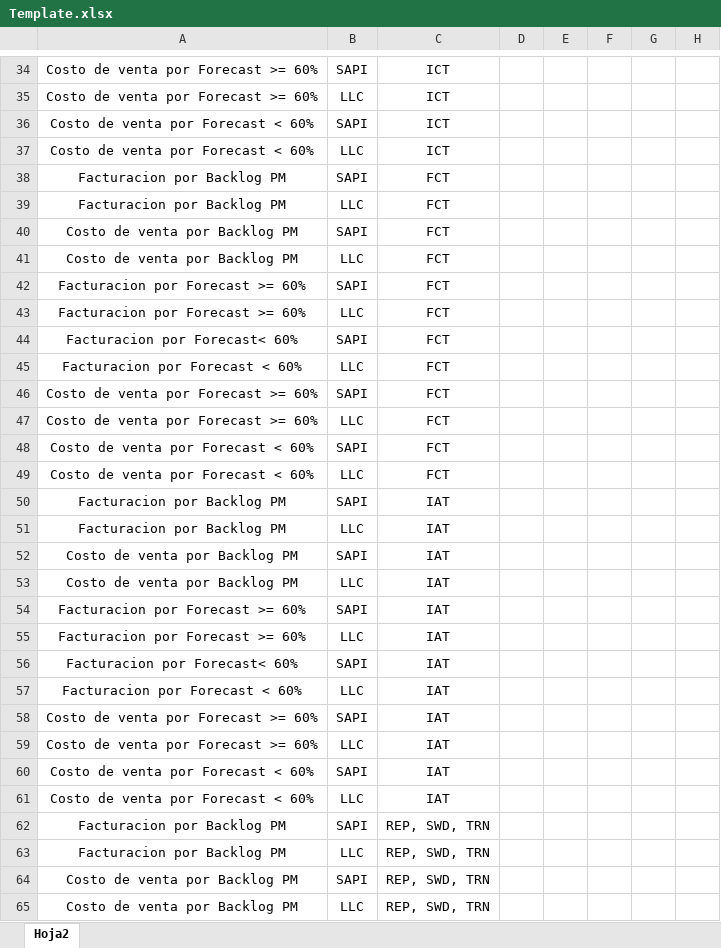
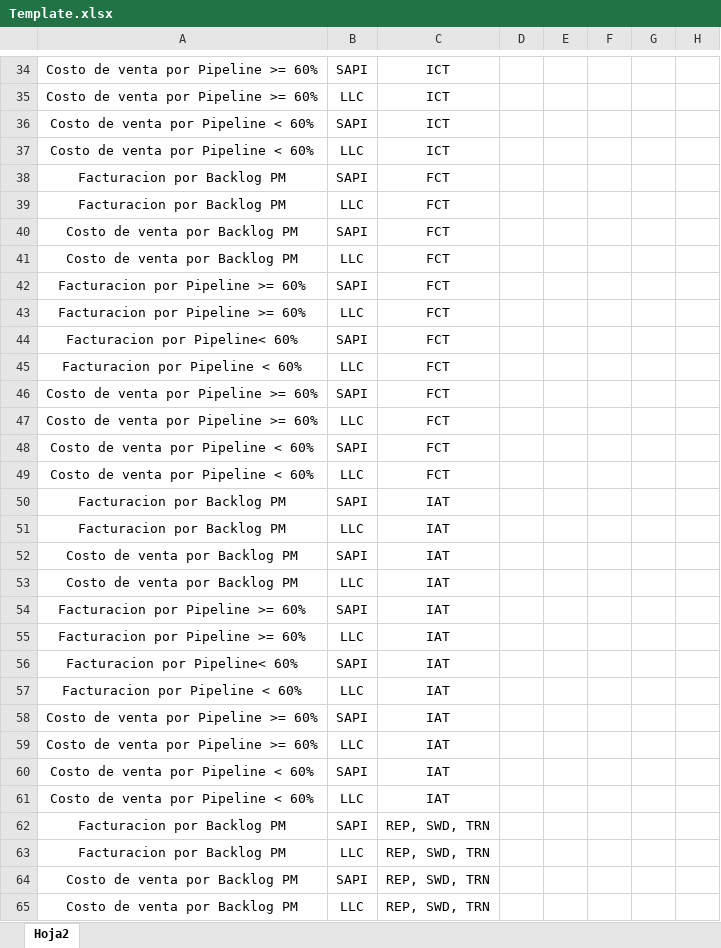
Before and after one commit to angel88c/rolling-forecast, an Excel workbook: data/Template.xlsx, sheet Hoja2, drawn as a sheet; only a part is shown, gaps mark what is left out; values as stored, in another font and other column widths than the file's, no borders; the diff covers the shown part only; the diff names each change by its address in the sheet, - before the commit and + after, or states it on an @@ line.

Commit message:
Added Rolling forecast contable

```diff
--- a/data/Template.xlsx (sheet Hoja2)
+++ b/data/Template.xlsx (sheet Hoja2)
-A34:A35: Costo de venta por Forecast >= 60%
+A34:A35: Costo de venta por Pipeline >= 60%
-A36:A37: Costo de venta por Forecast < 60%
+A36:A37: Costo de venta por Pipeline < 60%
-A42:A43: Facturacion por Forecast >= 60%
+A42:A43: Facturacion por Pipeline >= 60%
-A44: Facturacion por Forecast< 60%
+A44: Facturacion por Pipeline< 60%
-A45: Facturacion por Forecast < 60%
+A45: Facturacion por Pipeline < 60%
-A46:A47: Costo de venta por Forecast >= 60%
+A46:A47: Costo de venta por Pipeline >= 60%
-A48:A49: Costo de venta por Forecast < 60%
+A48:A49: Costo de venta por Pipeline < 60%
-A54:A55: Facturacion por Forecast >= 60%
+A54:A55: Facturacion por Pipeline >= 60%
-A56: Facturacion por Forecast< 60%
+A56: Facturacion por Pipeline< 60%
-A57: Facturacion por Forecast < 60%
+A57: Facturacion por Pipeline < 60%
-A58:A59: Costo de venta por Forecast >= 60%
+A58:A59: Costo de venta por Pipeline >= 60%
-A60:A61: Costo de venta por Forecast < 60%
+A60:A61: Costo de venta por Pipeline < 60%
```
Also changed, not shown: 28 edited cells elsewhere in this sheet, 11 other files.
